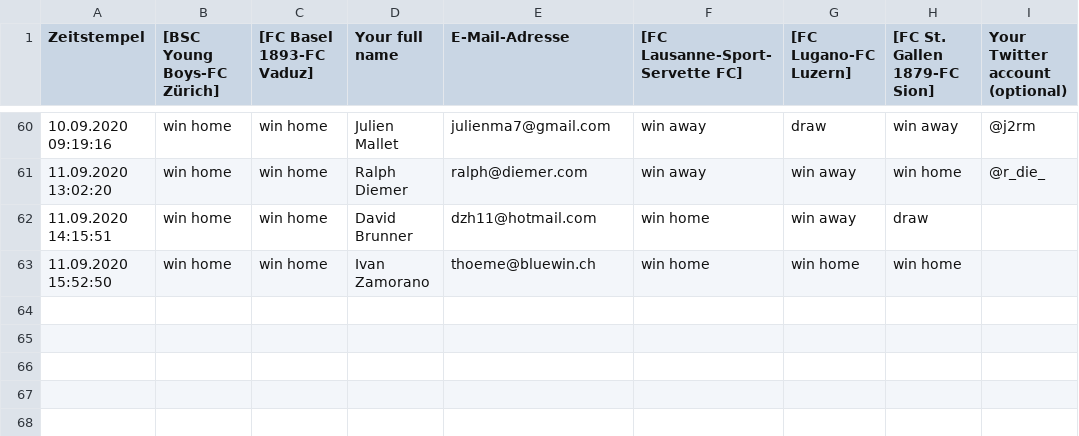
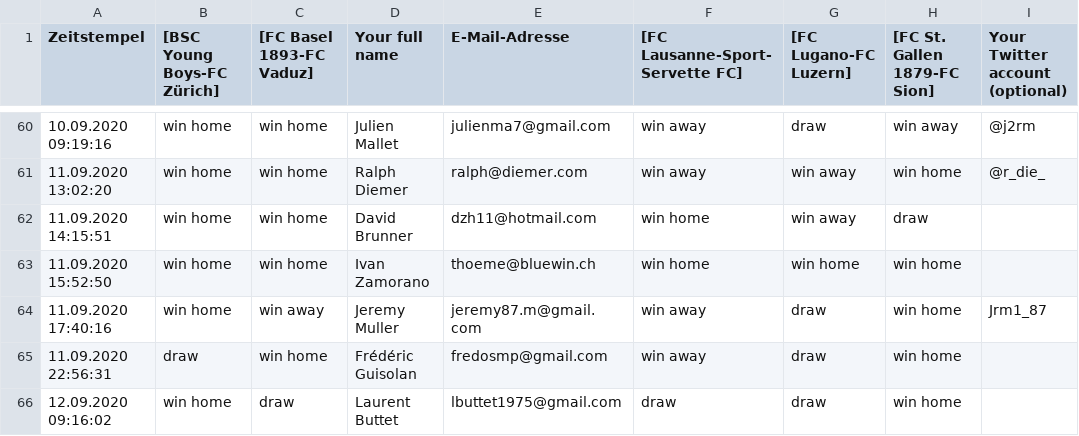
Before and after one commit to awp-finanznachrichten/predictions, a CSV file: BeatTheRobot/Beat the robot - Round 1 (Antworten) - Formularantworten 1.csv, drawn as a sheet; only a part is shown, gaps mark what is left out; the diff names each change by its address in the sheet, - before the commit and + after, or states it on an @@ line.

```diff
--- a/BeatTheRobot/Beat the robot - Round 1 (Antworten) - Formularantworten 1.csv
+++ b/BeatTheRobot/Beat the robot - Round 1 (Antworten) - Formularantworten 1.csv
+row 64: 11.09.2020 17:40:16 | win home | win away | Jeremy Muller | jeremy87.m@gmail.com | win away | draw | win home | Jrm1_87
+row 65: 11.09.2020 22:56:31 | draw | win home | Frédéric Guisolan | fredosmp@gmail.com | win away | draw | win home
+row 66: 12.09.2020 09:16:02 | win home | draw | Laurent Buttet | lbuttet1975@gmail.com | draw | draw | win home
```
Also changed, not shown: Output/predictions_season.csv, 3 other files.
